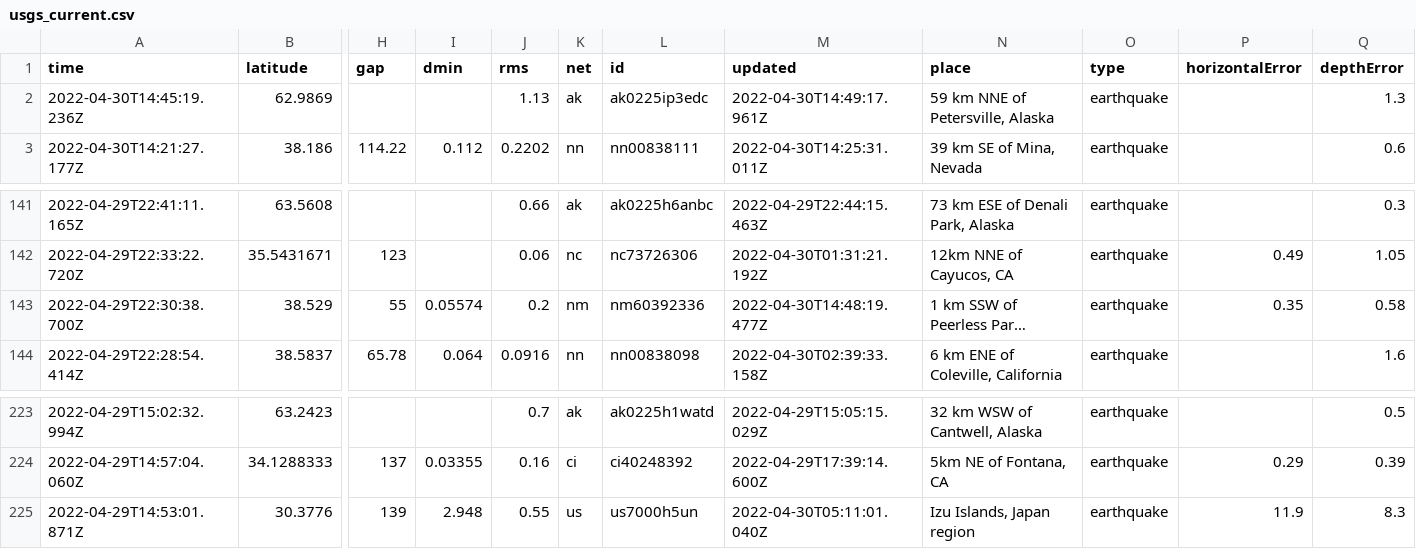
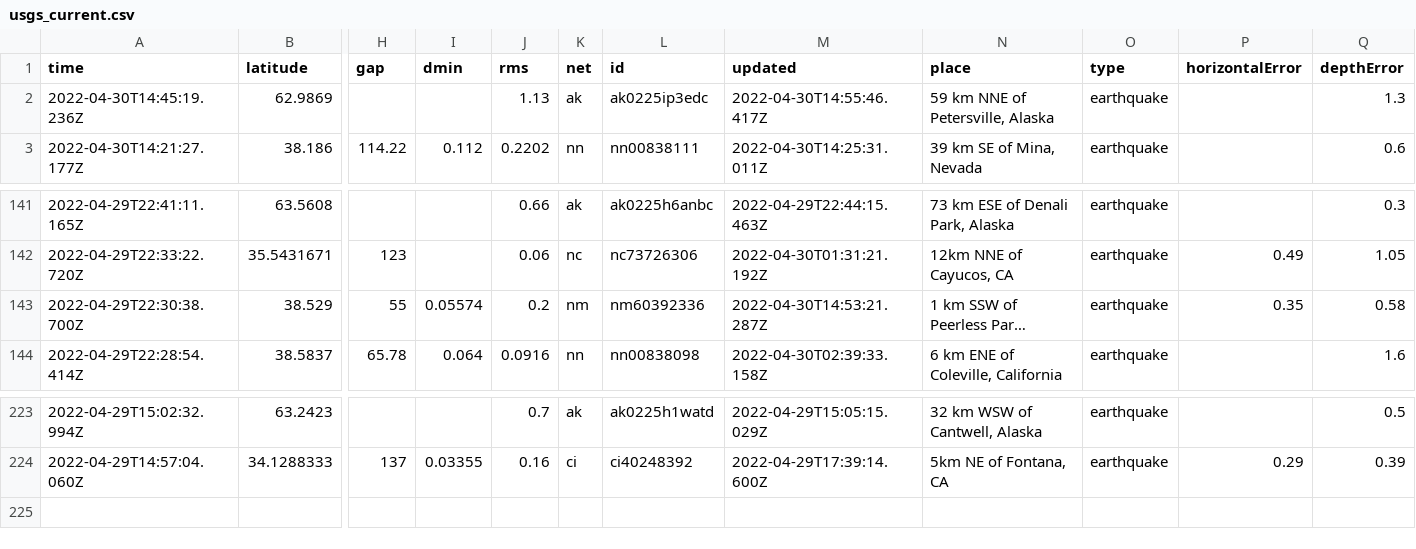
Before and after one commit to AnjDelgado/my-data-robot, a CSV file: usgs_current.csv, drawn as a sheet; only a part is shown, gaps mark what is left out; long unchanged cells end in …; rows hold the shown columns only; the diff names each change by its address in the sheet, - before the commit and + after, or states it on an @@ line.

```diff
--- a/usgs_current.csv
+++ b/usgs_current.csv
-M2 (updated): 2022-04-30T14:49:17.961Z
+M2 (updated): 2022-04-30T14:55:46.417Z
-M143 (updated): 2022-04-30T14:48:19.477Z
+M143 (updated): 2022-04-30T14:53:21.287Z
-row 225: 2022-04-29T14:53:01.871Z | 30.3776 | 139 | 2.948 | 0.55 | us | us7000h5un | 2022-04-30T05:11:01.040Z | Izu Islands, Japan region | earthquake | 11.9 | 8.3
```
